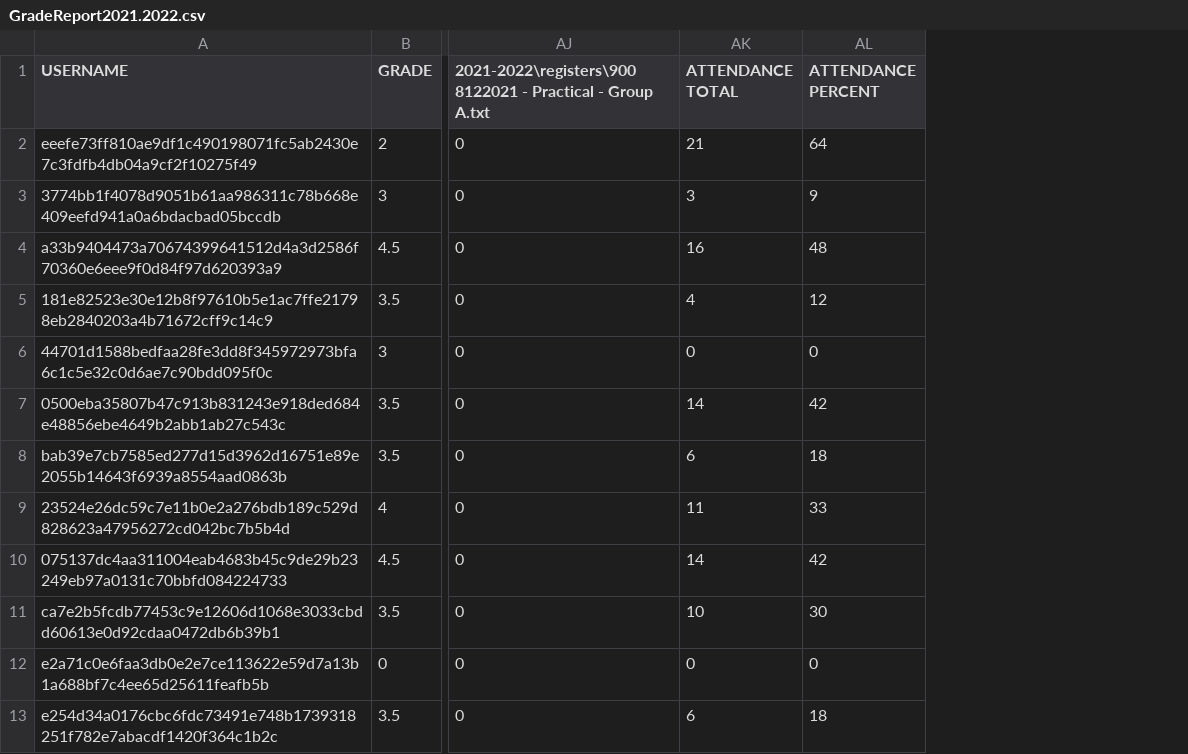
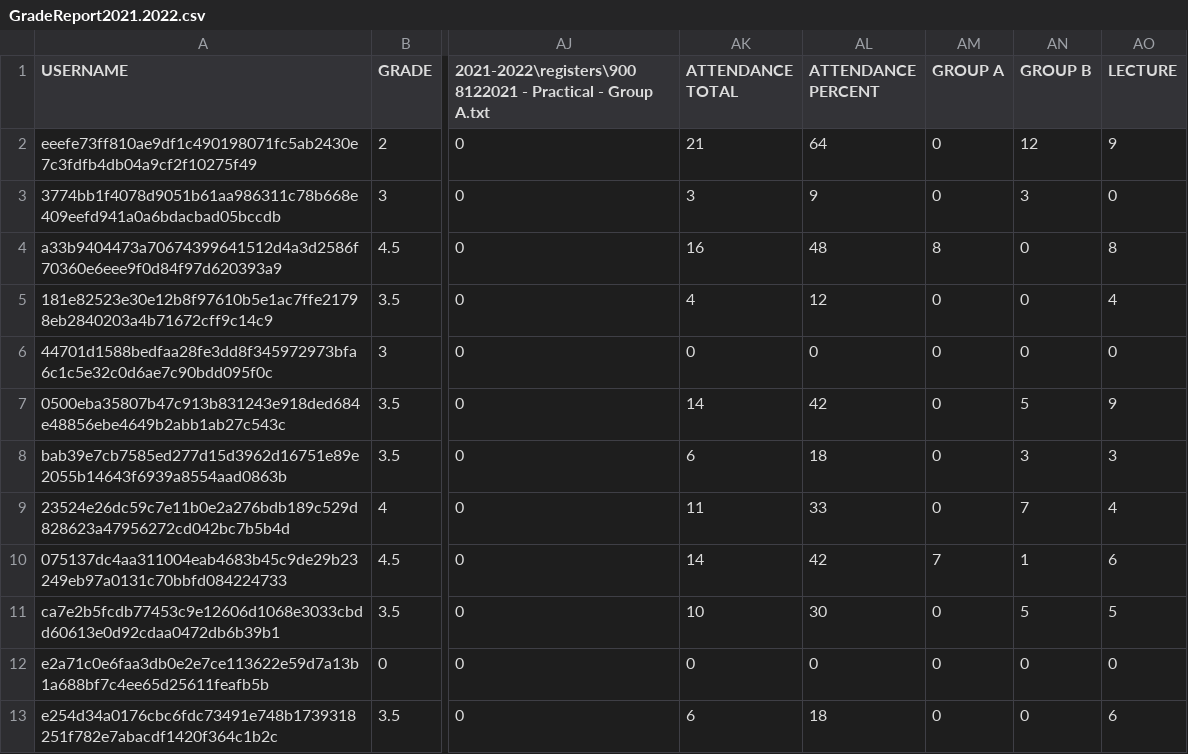
Before and after one commit to ChrisAcornleyPhD/CAP512Data, a CSV file: GradeReport2021.2022.csv, drawn as a sheet; only a part is shown, gaps mark what is left out; the diff names each change by its address in the sheet, - before the commit and + after, or states it on an @@ line.

Commit message:
Added total of Group A attendance, Group B Attendance, and lecture Attendance'

```diff
--- a/GradeReport2021.2022.csv
+++ b/GradeReport2021.2022.csv
+column AM (GROUP A), rows 2-13: 0 | 0 | 8 | 0 | 0 | 0 | 0 | 0 | 7 | 0 | 0 | 0
+column AN (GROUP B), rows 2-13: 12 | 3 | 0 | 0 | 0 | 5 | 3 | 7 | 1 | 5 | 0 | 0
+column AO (LECTURE), rows 2-13: 9 | 0 | 8 | 4 | 0 | 9 | 3 | 4 | 6 | 5 | 0 | 6
```
Also changed, not shown: GradeReport2020.2021.csv, GradeReport2022.2023.csv.
